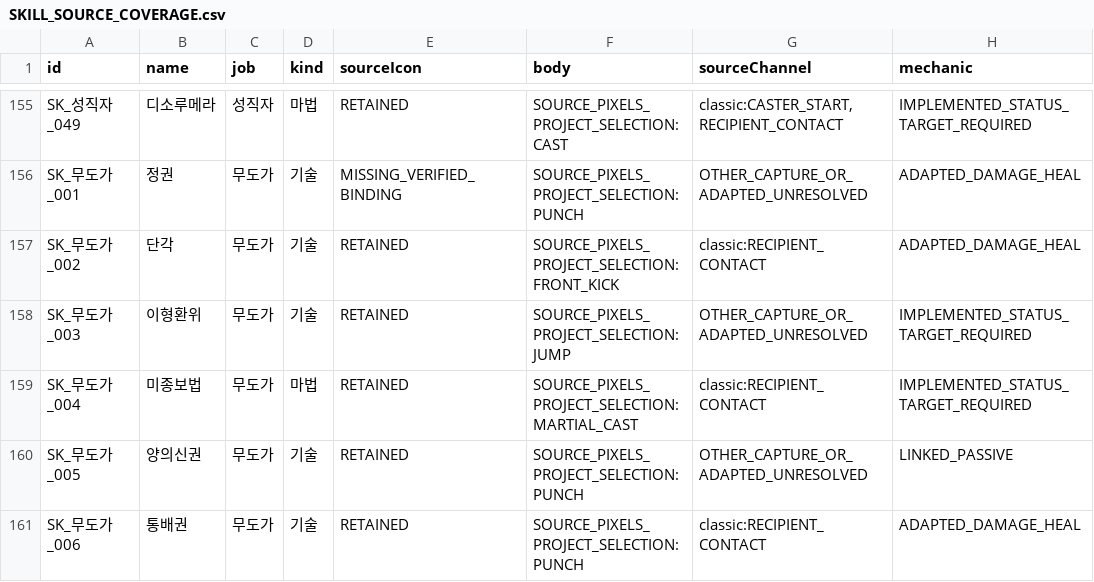
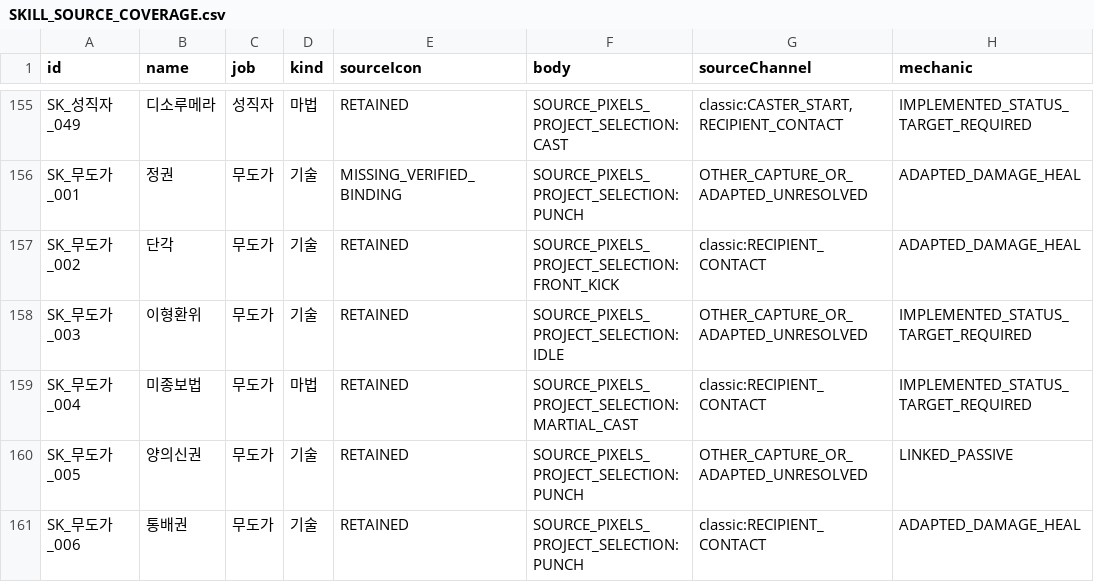
Before and after one commit to ChanJoos/Project_dark_android, a CSV file: docs/SKILL_SOURCE_COVERAGE.csv, drawn as a sheet; only a part is shown, gaps mark what is left out; the diff names each change by its address in the sheet, - before the commit and + after, or states it on an @@ line.

```diff
--- a/docs/SKILL_SOURCE_COVERAGE.csv
+++ b/docs/SKILL_SOURCE_COVERAGE.csv
-F158 (body): SOURCE_PIXELS_PROJECT_SELECTION:JUMP
+F158 (body): SOURCE_PIXELS_PROJECT_SELECTION:IDLE
```
Also changed, not shown: docs/SKILL_ACTION_DECISIONS.csv, docs/SKILL_PRESENTATION_MAPPING.csv, 23 other files.
